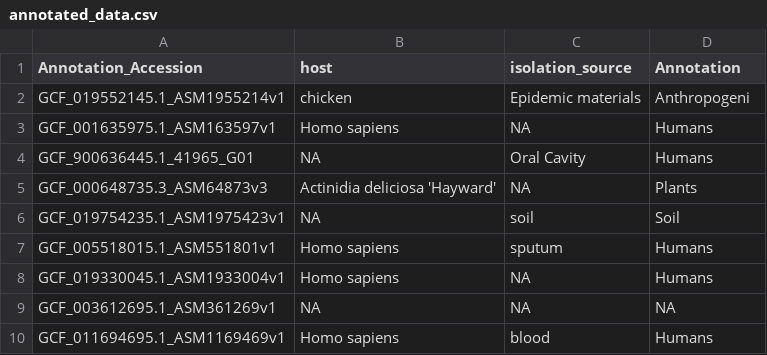
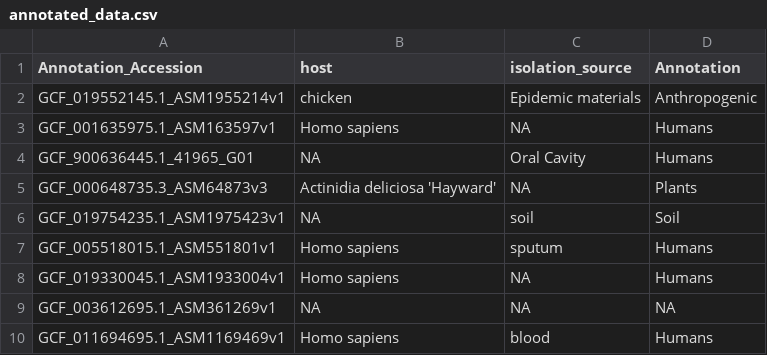
Before and after one commit to alyssa-lee/myLLannotator, a CSV file: output/annotated_data.csv, drawn as a sheet.

```diff
--- a/output/annotated_data.csv
+++ b/output/annotated_data.csv
@@ -1,3 +1,3 @@
 Annotation_Accession,host,isolation_source,Annotation
-GCF_019552145.1_ASM1955214v1,chicken,Epidemic materials,Anthropogeni
+GCF_019552145.1_ASM1955214v1,chicken,Epidemic materials,Anthropogenic
 GCF_001635975.1_ASM163597v1,Homo sapiens,NA,Humans
```
Also changed, not shown: 1 other file.
